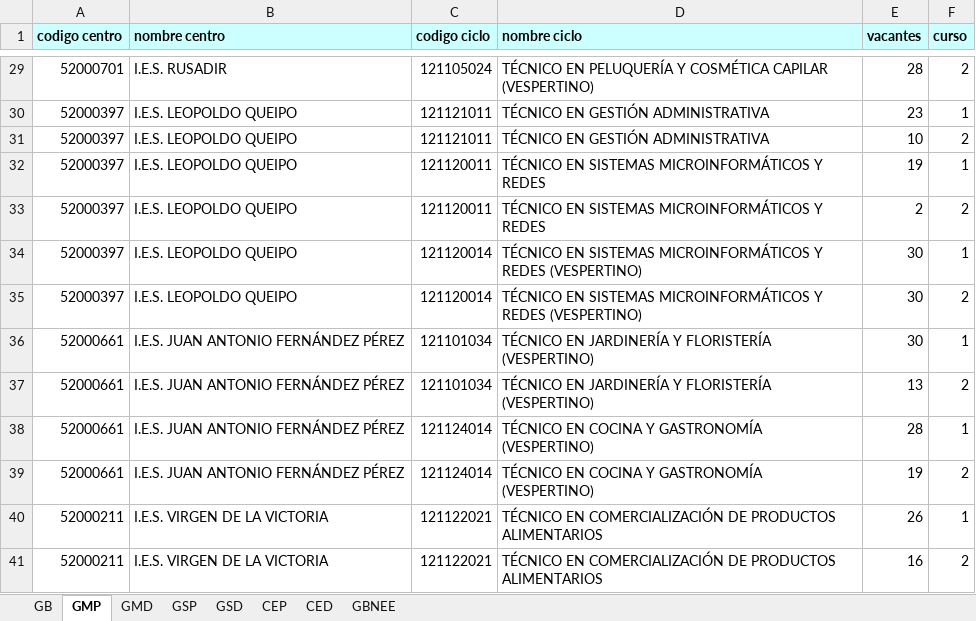
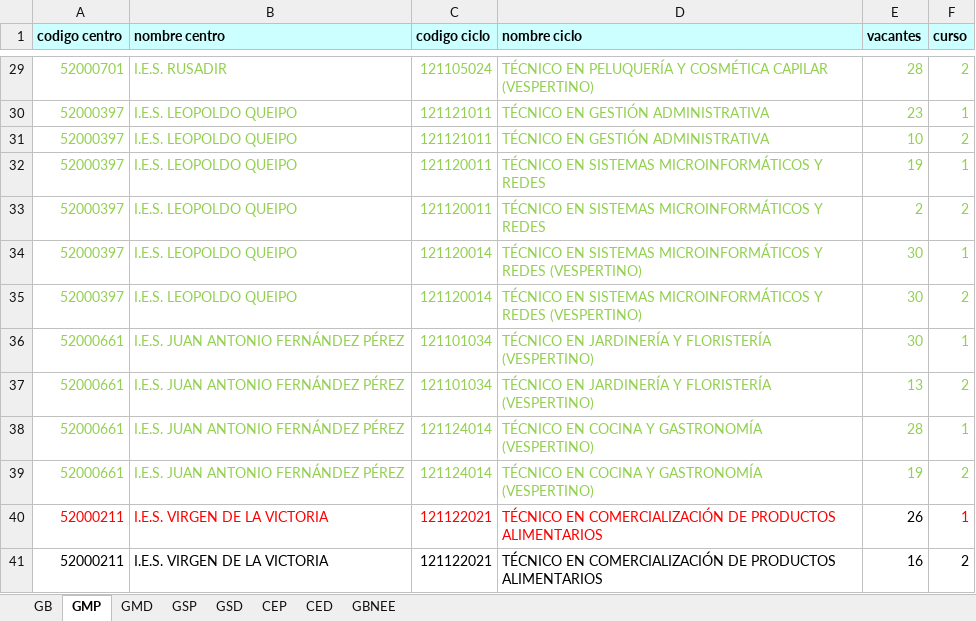
Before and after one commit to javierlme/cideac, an Excel workbook: FicherosEntrada/2024/Exportaciones-MELILLA/10-07-2024/10-07-2/Vacantes-FP-24-25-PROVISIONALES.xlsx, sheet GMP, drawn as a sheet; only a part is shown, gaps mark what is left out; values as stored, in another font and other column widths than the file's, no borders; the diff covers the shown part only; the diff names each change by its address in the sheet, - before the commit and + after, or states it on an @@ line.

```diff
--- a/FicherosEntrada/2024/Exportaciones-MELILLA/10-07-2024/10-07-2/Vacantes-FP-24-25-PROVISIONALES.xlsx (sheet GMP)
+++ b/FicherosEntrada/2024/Exportaciones-MELILLA/10-07-2024/10-07-2/Vacantes-FP-24-25-PROVISIONALES.xlsx (sheet GMP)
-A29:F39 text colour: black
+A29:F39 text colour: #92D050
-A40:D40 text colour: black
+A40:D40 text colour: #FF0000
-F40 text colour: black
+F40 text colour: #FF0000
```
Also changed, not shown: cell formats elsewhere in this sheet, sheet GSD, sheet GSP, sheet GB, 5 other files.
